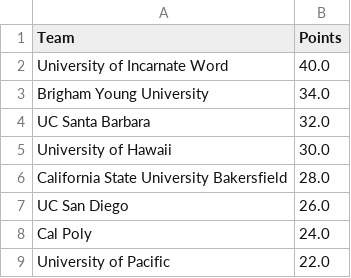
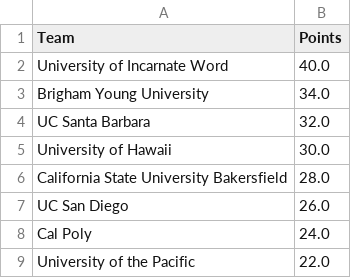
Before and after one commit to danielpry/SwimApp, a CSV file: 200 Free Relay_men_points.csv, drawn as a sheet.

```diff
--- a/200 Free Relay_men_points.csv
+++ b/200 Free Relay_men_points.csv
@@ -8,2 +8,2 @@ UC San Diego,26.0
 Cal Poly,24.0
-University of Pacific,22.0
+University of the Pacific,22.0
```
Also changed, not shown: 200 Free Relay_women_points.csv, 200 Medley Relay_men_points.csv, 9 other files.
